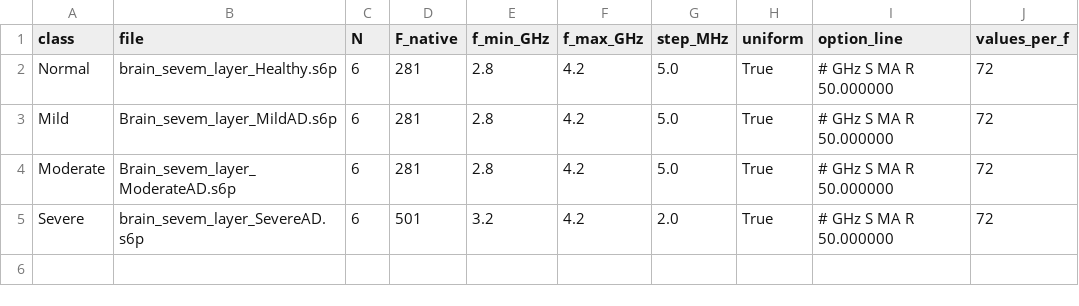
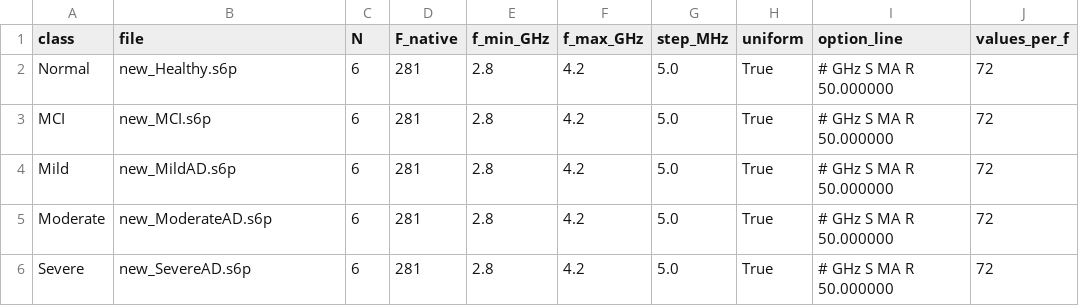
Before and after one commit to Jatin-IITB/MultiLayerImaging, a CSV file: results/qc/parse.csv, drawn as a sheet.

```diff
--- a/results/qc/parse.csv
+++ b/results/qc/parse.csv
@@ -1,5 +1,6 @@
 class,file,N,F_native,f_min_GHz,f_max_GHz,step_MHz,uniform,option_line,values_per_f
-Normal,brain_sevem_layer_Healthy.s6p,6,281,2.8,4.2,5.0,True,# GHz S MA R 50.000000,72
-Mild,Brain_sevem_layer_MildAD.s6p,6,281,2.8,4.2,5.0,True,# GHz S MA R 50.000000,72
-Moderate,Brain_sevem_layer_ModerateAD.s6p,6,281,2.8,4.2,5.0,True,# GHz S MA R 50.000000,72
-Severe,brain_sevem_layer_SevereAD.s6p,6,501,3.2,4.2,2.0,True,# GHz S MA R 50.000000,72
+Normal,new_Healthy.s6p,6,281,2.8,4.2,5.0,True,# GHz S MA R 50.000000,72
+MCI,new_MCI.s6p,6,281,2.8,4.2,5.0,True,# GHz S MA R 50.000000,72
+Mild,new_MildAD.s6p,6,281,2.8,4.2,5.0,True,# GHz S MA R 50.000000,72
+Moderate,new_ModerateAD.s6p,6,281,2.8,4.2,5.0,True,# GHz S MA R 50.000000,72
+Severe,new_SevereAD.s6p,6,281,2.8,4.2,5.0,True,# GHz S MA R 50.000000,72
```
Also changed, not shown: results/qc/circulant_spread.csv, results/qc/confound.csv, 17 other files.
